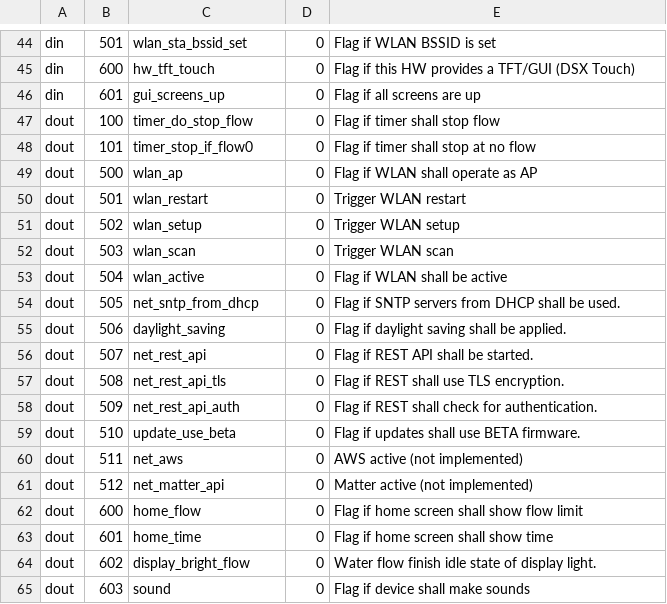
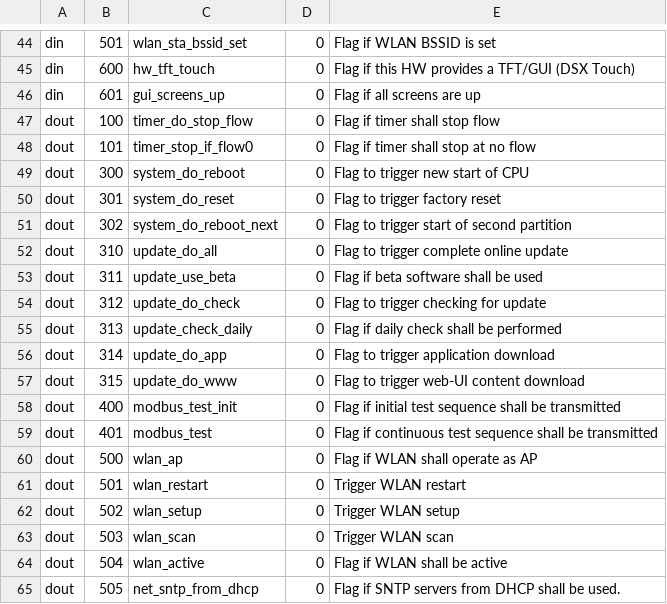
Before and after one commit to clage-gmbh/clage_modbus, a CSV file: src/clage_modbus_mapping.csv, drawn as a sheet; only a part is shown, gaps mark what is left out; the shorter side is filled out with more unchanged rows.

Commit message:
Added some boolean parameters for online update.

```diff
--- a/src/clage_modbus_mapping.csv
+++ b/src/clage_modbus_mapping.csv
@@ -48,2 +48,13 @@ dout, 100, timer_do_stop_flow, 0, Flag if timer shall stop flow
 dout, 101, timer_stop_if_flow0, 0, Flag if timer shall stop at no flow
+dout, 300, system_do_reboot, 0, Flag to trigger new start of CPU
+dout, 301, system_do_reset, 0, Flag to trigger factory reset
+dout, 302, system_do_reboot_next, 0, Flag to trigger start of second partition
+dout, 310, update_do_all, 0, Flag to trigger complete online update
+dout, 311, update_use_beta, 0, Flag if beta software shall be used
+dout, 312, update_do_check, 0, Flag to trigger checking for update
+dout, 313, update_check_daily, 0, Flag if daily check shall be performed
+dout, 314, update_do_app, 0, Flag to trigger application download
+dout, 315, update_do_www, 0, Flag to trigger web-UI content download
+dout, 400, modbus_test_init, 0, Flag if initial test sequence shall be transmitted
+dout, 401, modbus_test, 0, Flag if continuous test sequence shall be transmitted
 dout, 500, wlan_ap, 0, Flag if WLAN shall operate as AP
```
Also changed, not shown: src/clage_param.csv, 2 other files.
